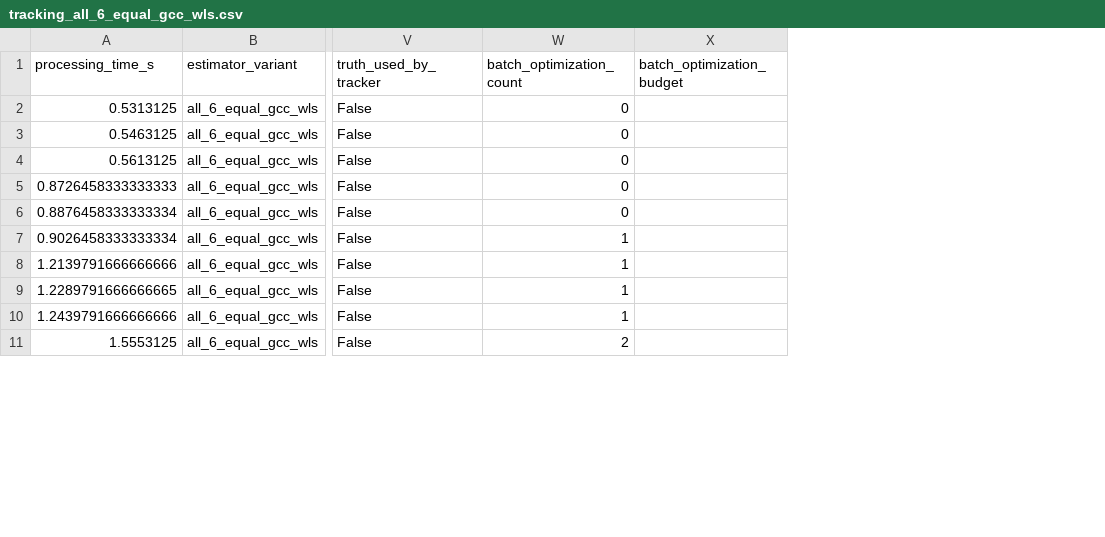
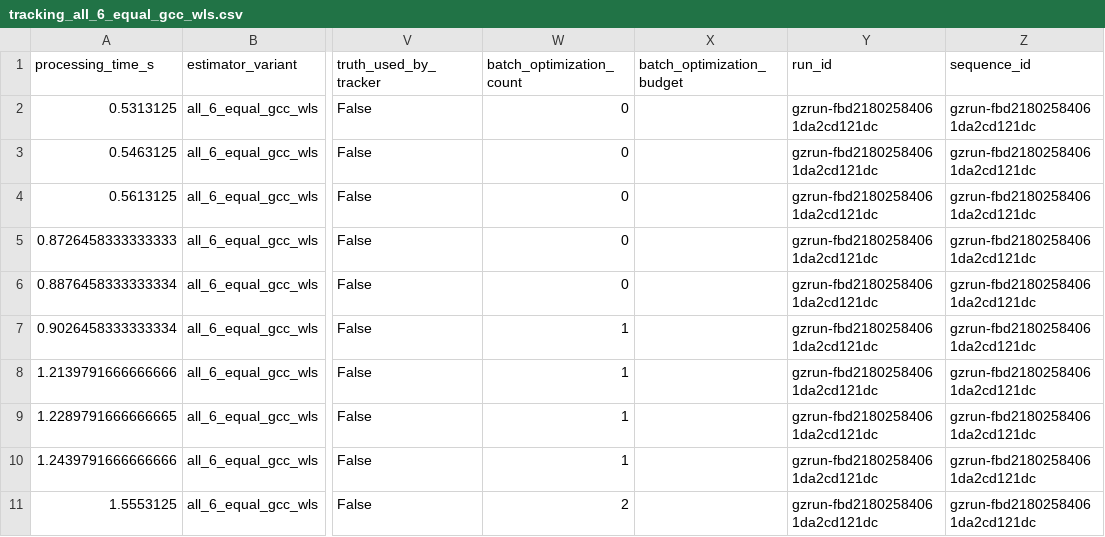
Before and after one commit to leomanchic/diploma, a CSV file: uav_acoustic_model/results/gazebo_offline/constant_velocity/tracking_all_6_equal_gcc_wls.csv, drawn as a sheet; only a part is shown, gaps mark what is left out; the diff names each change by its address in the sheet, - before the commit and + after, or states it on an @@ line.

Commit message:
Freeze Gazebo replay inputs and isolate experiment event IDs

```diff
--- a/uav_acoustic_model/results/gazebo_offline/constant_velocity/tracking_all_6_equal_gcc_wls.csv
+++ b/uav_acoustic_model/results/gazebo_offline/constant_velocity/tracking_all_6_equal_gcc_wls.csv
+column Y (run_id), rows 2-11: all gzrun-fbd21802584061da2cd121dc
+column Z (sequence_id), rows 2-11: all gzrun-fbd21802584061da2cd121dc
```
Also changed, not shown: uav_acoustic_model/results/gazebo_offline/constant_velocity/tracking_equal_weight_srp_phat.csv, uav_acoustic_model/results/gazebo_offline/constant_velocity/updates_all_6_equal_gcc_wls.csv, 26 other files.
